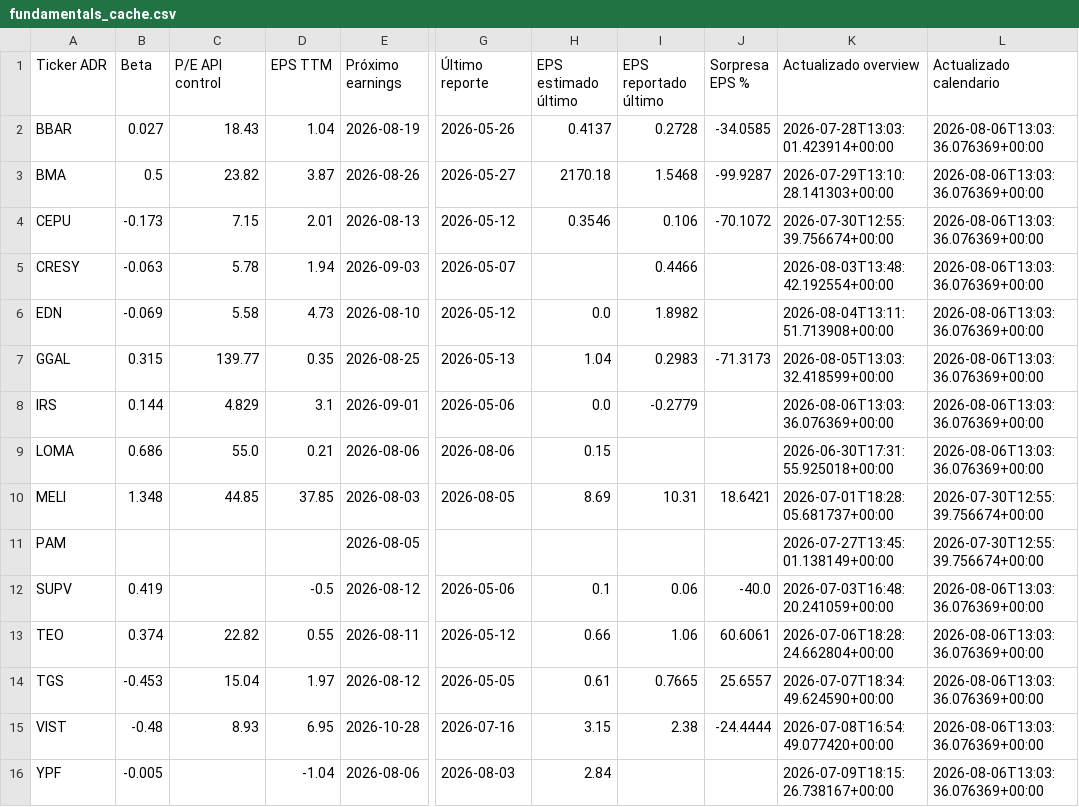
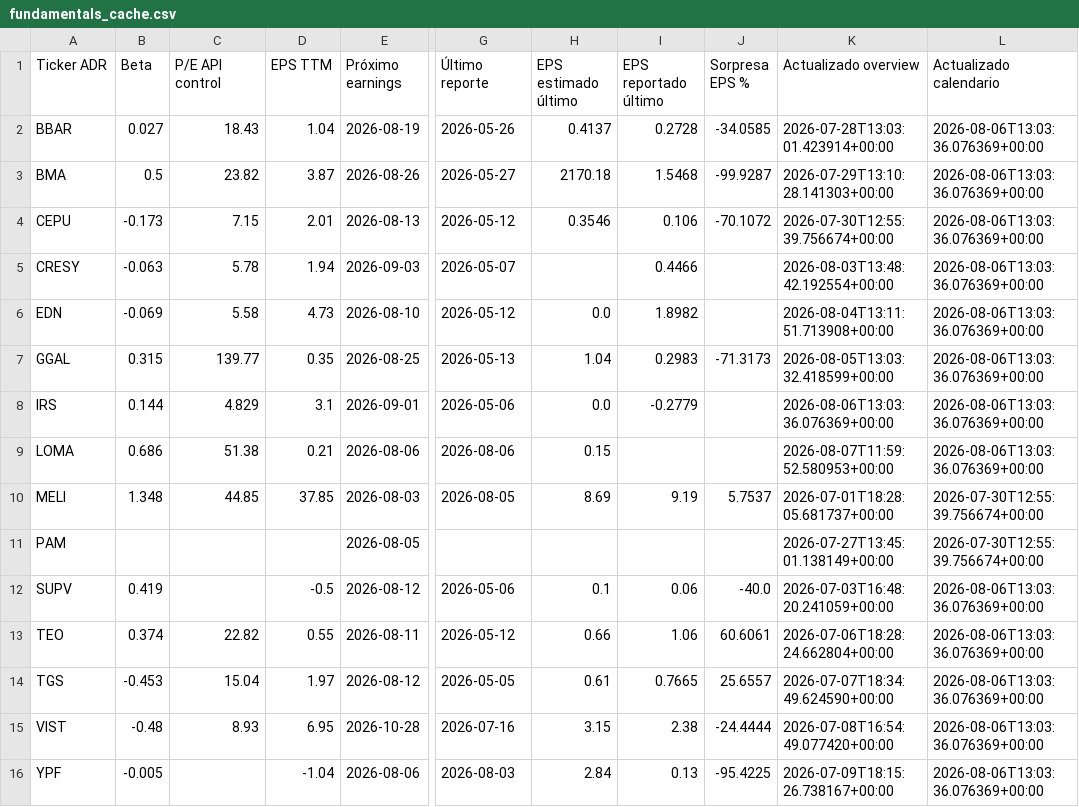
Before and after one commit to bautista-miguel/Tablero-ADR-Argentinos, a CSV file: fundamentals_cache.csv, drawn as a sheet; only a part is shown, gaps mark what is left out; the diff names each change by its address in the sheet, - before the commit and + after, or states it on an @@ line.

```diff
--- a/fundamentals_cache.csv
+++ b/fundamentals_cache.csv
-C9 (P/E API control): 55.0
+C9 (P/E API control): 51.38
-K9 (Actualizado overview): 2026-06-30T17:31:55.925018+00:00
+K9 (Actualizado overview): 2026-08-07T11:59:52.580953+00:00
-I10 (EPS reportado último): 10.31
+I10 (EPS reportado último): 9.19
-J10 (Sorpresa EPS %): 18.6421
+J10 (Sorpresa EPS %): 5.7537
-I16 (EPS reportado último): (empty)
+I16 (EPS reportado último): 0.13
-J16 (Sorpresa EPS %): (empty)
+J16 (Sorpresa EPS %): -95.4225
```
Also changed, not shown: 1 other file.
